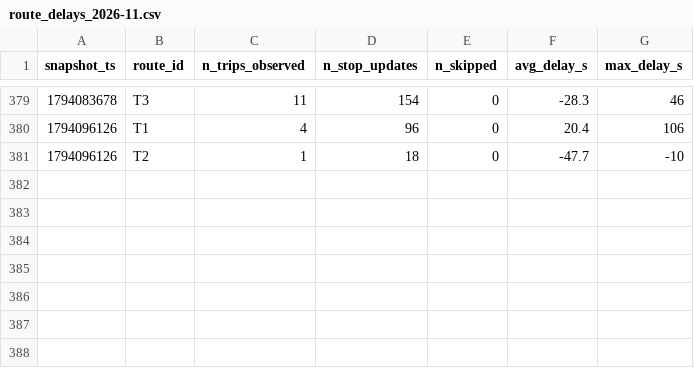
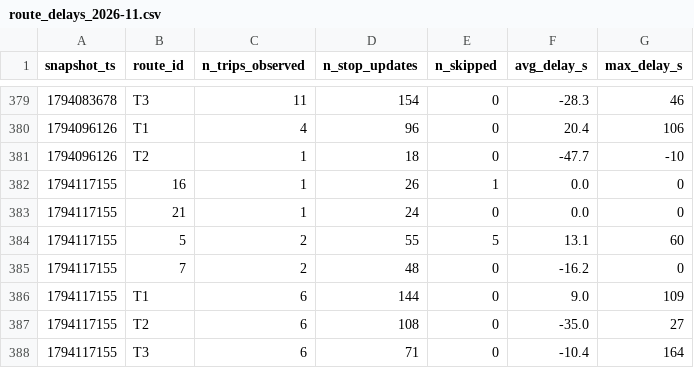
Before and after one commit to omar-el-moujahid/Smart-Mobility-Le-Mans, a CSV file: data/history/route_delays_2026-11.csv, drawn as a sheet; only a part is shown, gaps mark what is left out; the diff names each change by its address in the sheet, - before the commit and + after, or states it on an @@ line.

```diff
--- a/data/history/route_delays_2026-11.csv
+++ b/data/history/route_delays_2026-11.csv
+row 382: 1794117155 | 16 | 1 | 26 | 1 | 0.0 | 0
+row 383: 1794117155 | 21 | 1 | 24 | 0 | 0.0 | 0
+row 384: 1794117155 | 5 | 2 | 55 | 5 | 13.1 | 60
+row 385: 1794117155 | 7 | 2 | 48 | 0 | -16.2 | 0
+row 386: 1794117155 | T1 | 6 | 144 | 0 | 9.0 | 109
+row 387: 1794117155 | T2 | 6 | 108 | 0 | -35.0 | 27
+row 388: 1794117155 | T3 | 6 | 71 | 0 | -10.4 | 164
```
Also changed, not shown: 1 other file.
